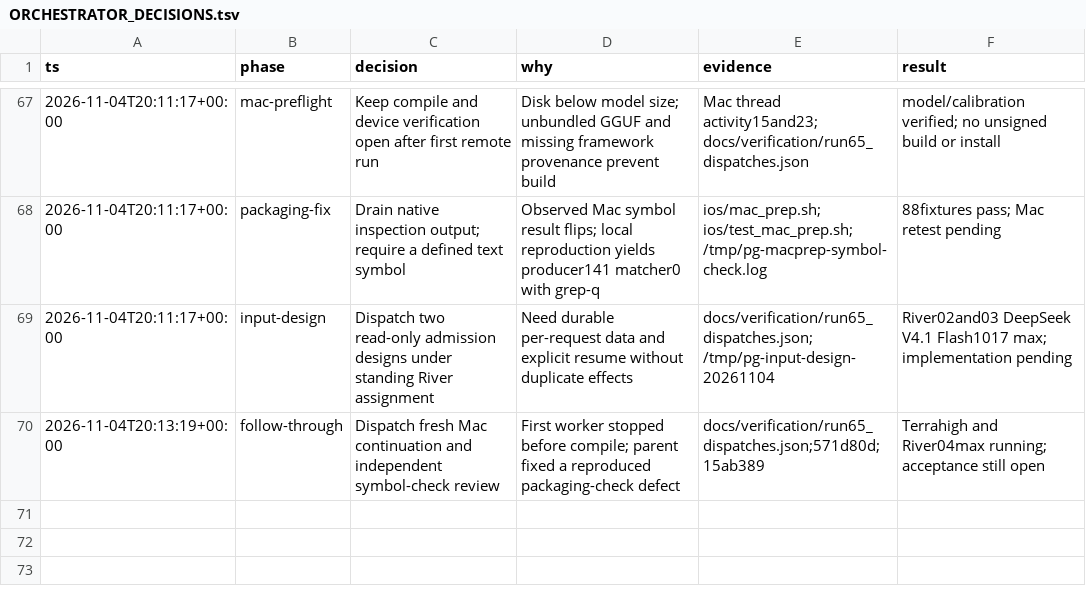
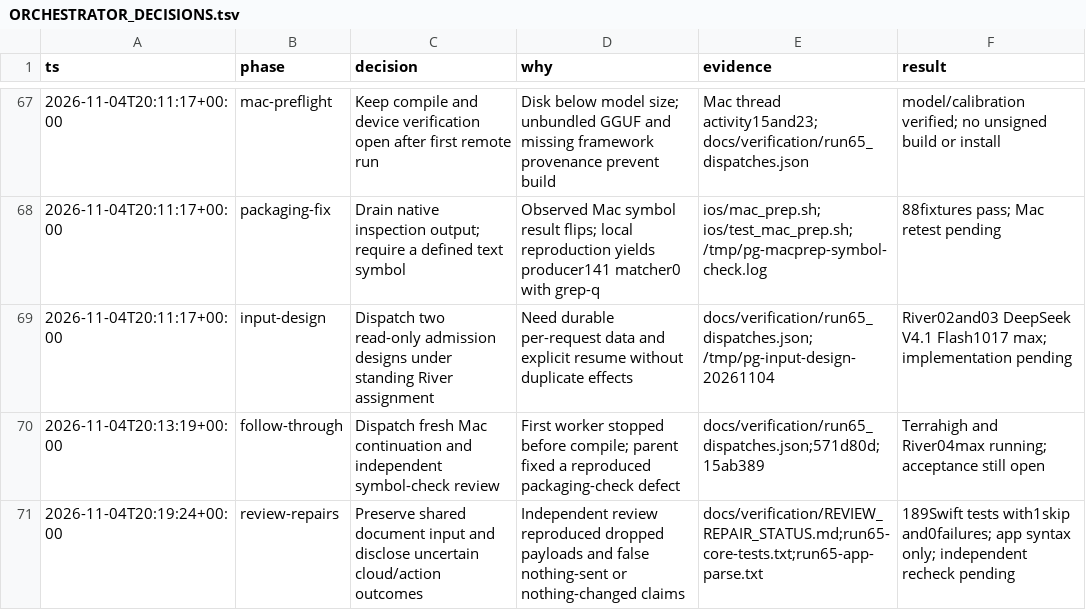
Before and after one commit to hxbib/OffLlama, a TSV file: docs/ORCHESTRATOR_DECISIONS.tsv, drawn as a sheet; only a part is shown, gaps mark what is left out.

Commit message:
fix: retain shared read input and disclose uncertain outcomes

```diff
--- a/docs/ORCHESTRATOR_DECISIONS.tsv
+++ b/docs/ORCHESTRATOR_DECISIONS.tsv
@@ -70 +70,2 @@ ts	phase	decision	why	evidence	result
 2026-11-04T20:13:19+00:00	follow-through	Dispatch fresh Mac continuation and independent symbol-check review	First worker stopped before compile; parent fixed a reproduced packaging-check defect	docs/verification/run65_dispatches.json;571d80d;15ab389	Terrahigh and River04max running; acceptance still open
+2026-11-04T20:19:24+00:00	review-repairs	Preserve shared document input and disclose uncertain cloud/action outcomes	Independent review reproduced dropped payloads and false nothing-sent or nothing-changed claims	docs/verification/REVIEW_REPAIR_STATUS.md;run65-core-tests.txt;run65-app-parse.txt	189Swift tests with1skip and0failures; app syntax only; independent recheck pending
```
Also changed, not shown: 9 other files.
